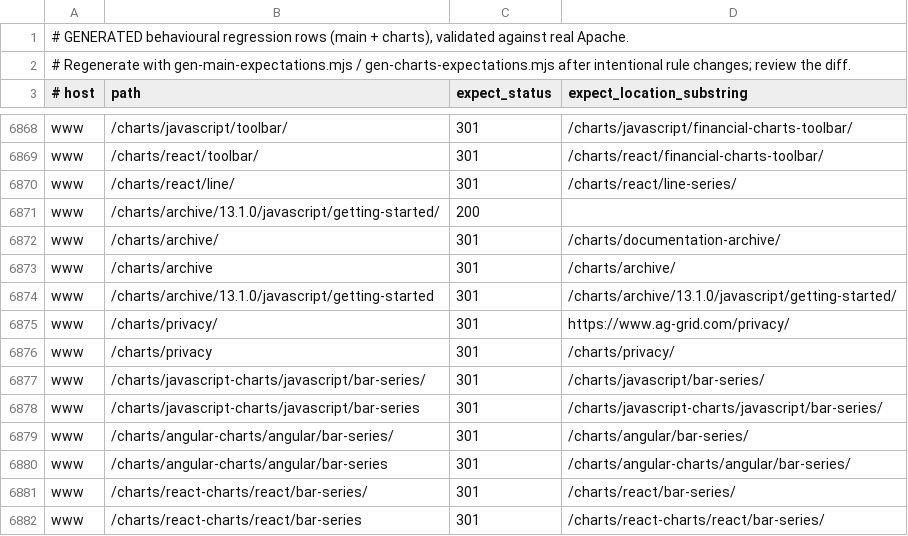
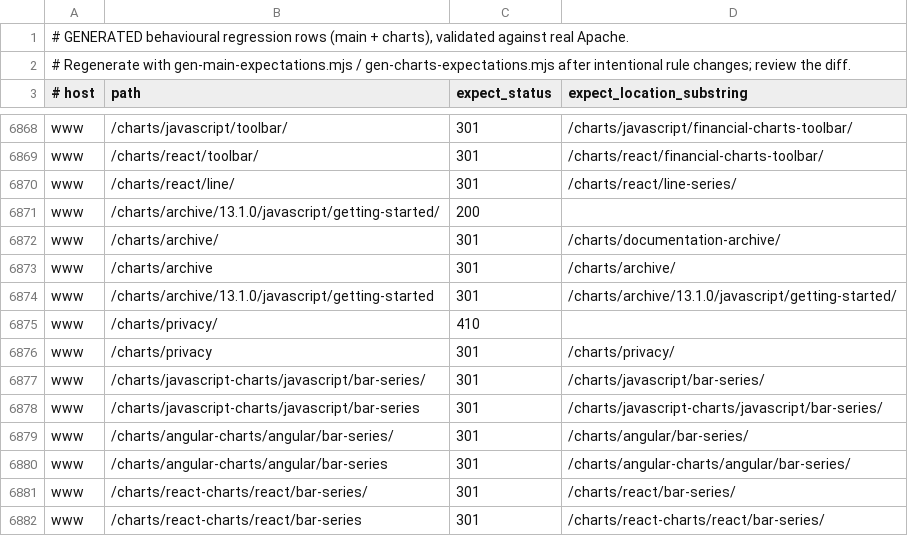
Before and after one commit to ag-grid/ag-grid, a TSV file: documentation/ag-grid-docs/testing/htaccess-harness/expectations.generated.tsv, drawn as a sheet; only a part is shown, gaps mark what is left out.

```diff
--- a/documentation/ag-grid-docs/testing/htaccess-harness/expectations.generated.tsv
+++ b/documentation/ag-grid-docs/testing/htaccess-harness/expectations.generated.tsv
@@ -6874,3 +6874,3 @@ www	/charts/archive	301	/charts/archive/
 www	/charts/archive/13.1.0/javascript/getting-started	301	/charts/archive/13.1.0/javascript/getting-started/
-www	/charts/privacy/	301	https://www.ag-grid.com/privacy/
+www	/charts/privacy/	410	
 www	/charts/privacy	301	/charts/privacy/
```
Also changed, not shown: documentation/ag-grid-docs/testing/htaccess-harness/expectations.tsv.
